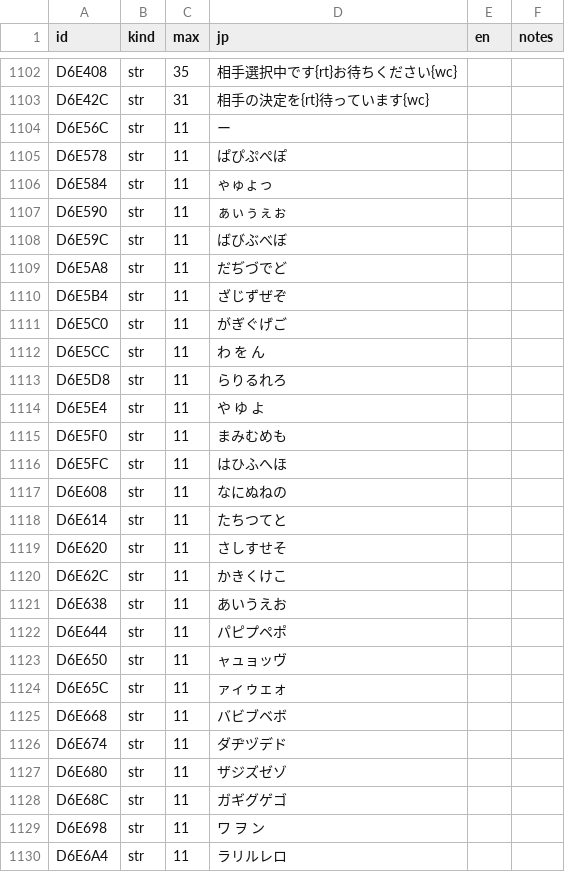
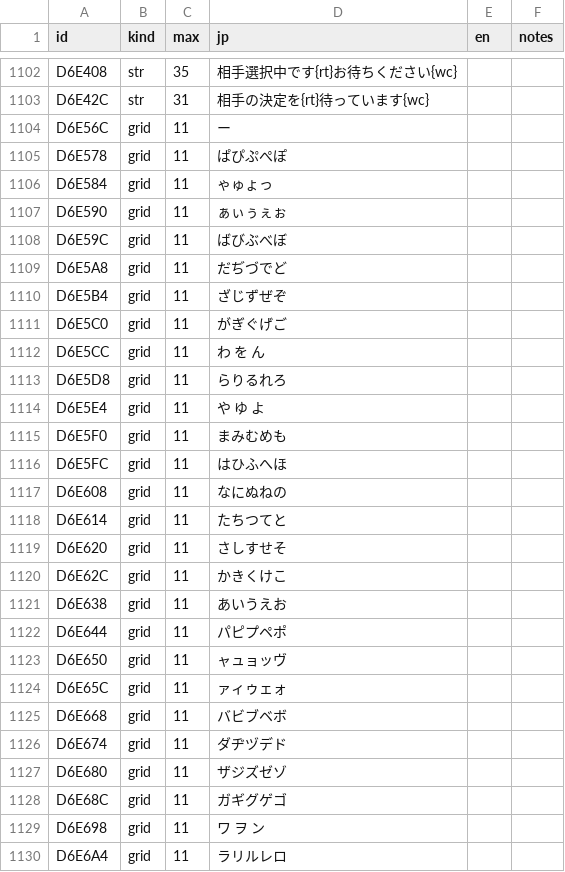
Before and after one commit to minhnhattonthat/tokyo-majin-gakuen-fuju-houroku-en, a TSV file: script/system/d6.tsv, drawn as a sheet; only a part is shown, gaps mark what is left out; the diff covers the shown part only.

```diff
--- a/script/system/d6.tsv
+++ b/script/system/d6.tsv
@@ -1103,28 +1103,28 @@ D6E408	str	35	相手選択中です{rt}お待ちください{wc}
 D6E42C	str	31	相手の決定を{rt}待っています{wc}		
-D6E56C	str	11	ー　　　　		
-D6E578	str	11	ぱぴぷぺぽ		
-D6E584	str	11	ゃゅょっ　		
-D6E590	str	11	ぁぃぅぇぉ		
-D6E59C	str	11	ばびぶべぼ		
-D6E5A8	str	11	だぢづでど		
-D6E5B4	str	11	ざじずぜぞ		
-D6E5C0	str	11	がぎぐげご		
-D6E5CC	str	11	わ　を　ん		
-D6E5D8	str	11	らりるれろ		
-D6E5E4	str	11	や　ゆ　よ		
-D6E5F0	str	11	まみむめも		
-D6E5FC	str	11	はひふへほ		
-D6E608	str	11	なにぬねの		
-D6E614	str	11	たちつてと		
-D6E620	str	11	さしすせそ		
-D6E62C	str	11	かきくけこ		
-D6E638	str	11	あいうえお		
-D6E644	str	11	パピプペポ		
-D6E650	str	11	ャュョッヴ		
-D6E65C	str	11	ァィゥェォ		
-D6E668	str	11	バビブベボ		
-D6E674	str	11	ダヂヅデド		
-D6E680	str	11	ザジズゼゾ		
-D6E68C	str	11	ガギグゲゴ		
-D6E698	str	11	ワ　ヲ　ン		
-D6E6A4	str	11	ラリルレロ		
+D6E56C	grid	11	ー　　　　		
+D6E578	grid	11	ぱぴぷぺぽ		
+D6E584	grid	11	ゃゅょっ　		
+D6E590	grid	11	ぁぃぅぇぉ		
+D6E59C	grid	11	ばびぶべぼ		
+D6E5A8	grid	11	だぢづでど		
+D6E5B4	grid	11	ざじずぜぞ		
+D6E5C0	grid	11	がぎぐげご		
+D6E5CC	grid	11	わ　を　ん		
+D6E5D8	grid	11	らりるれろ		
+D6E5E4	grid	11	や　ゆ　よ		
+D6E5F0	grid	11	まみむめも		
+D6E5FC	grid	11	はひふへほ		
+D6E608	grid	11	なにぬねの		
+D6E614	grid	11	たちつてと		
+D6E620	grid	11	さしすせそ		
+D6E62C	grid	11	かきくけこ		
+D6E638	grid	11	あいうえお		
+D6E644	grid	11	パピプペポ		
+D6E650	grid	11	ャュョッヴ		
+D6E65C	grid	11	ァィゥェォ		
+D6E668	grid	11	バビブベボ		
+D6E674	grid	11	ダヂヅデド		
+D6E680	grid	11	ザジズゼゾ		
+D6E68C	grid	11	ガギグゲゴ		
+D6E698	grid	11	ワ　ヲ　ン		
+D6E6A4	grid	11	ラリルレロ		
```
Also changed, not shown: 9 edited cells elsewhere in this file, 2 other files.
